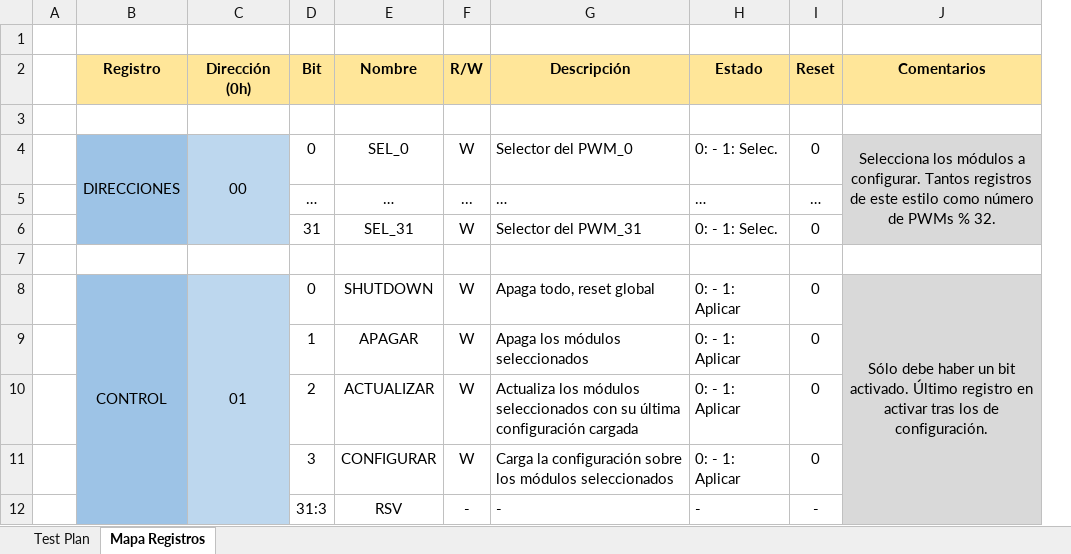
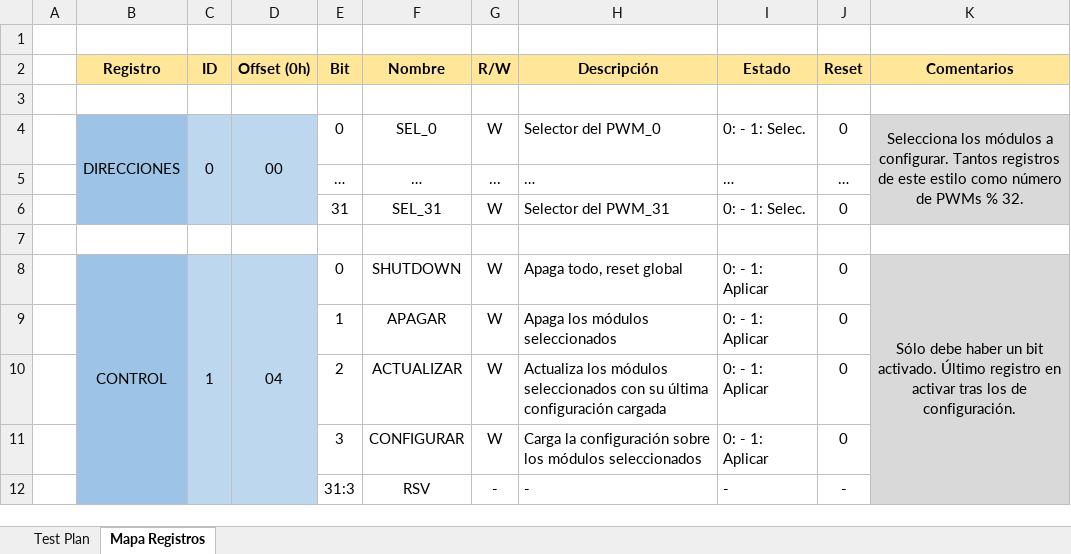
Before and after one commit to des-cei/pwm_enjoyer, an Excel workbook: docs/Test Plan y Mapa de Registros.xlsx, sheet Mapa Registros, drawn as a sheet; only a part is shown; values as stored, in another font and other column widths than the file's, no borders; removed rows and columns are numbered as before the commit, all else as after; the diff names each change by its address in the sheet, - before the commit and + after, or states it on an @@ line.

```diff
--- a/docs/Test Plan y Mapa de Registros.xlsx (sheet Mapa Registros)
+++ b/docs/Test Plan y Mapa de Registros.xlsx (sheet Mapa Registros)
-column C (Dirección (0h)), rows 4-8: 00 |  |  |  | 01
+column C (ID), rows 4-8: 0 |  |  |  | 1
+column D (Offset (0h)), rows 4-8: 00 |  |  |  | 04
```
Also changed, not shown: sheet Test Plan, 52 other files.
